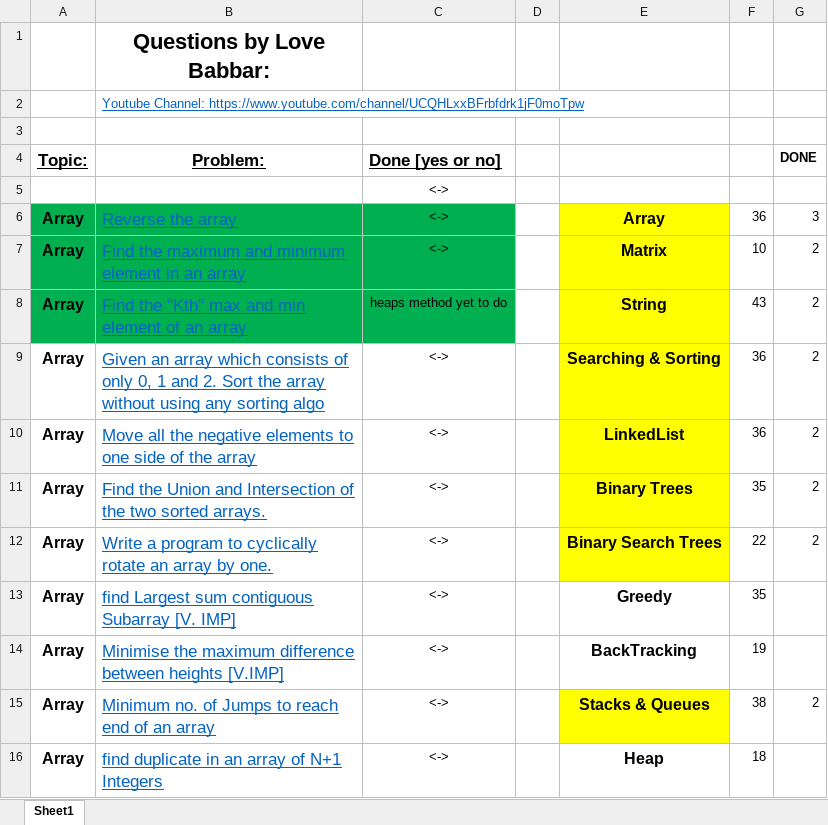
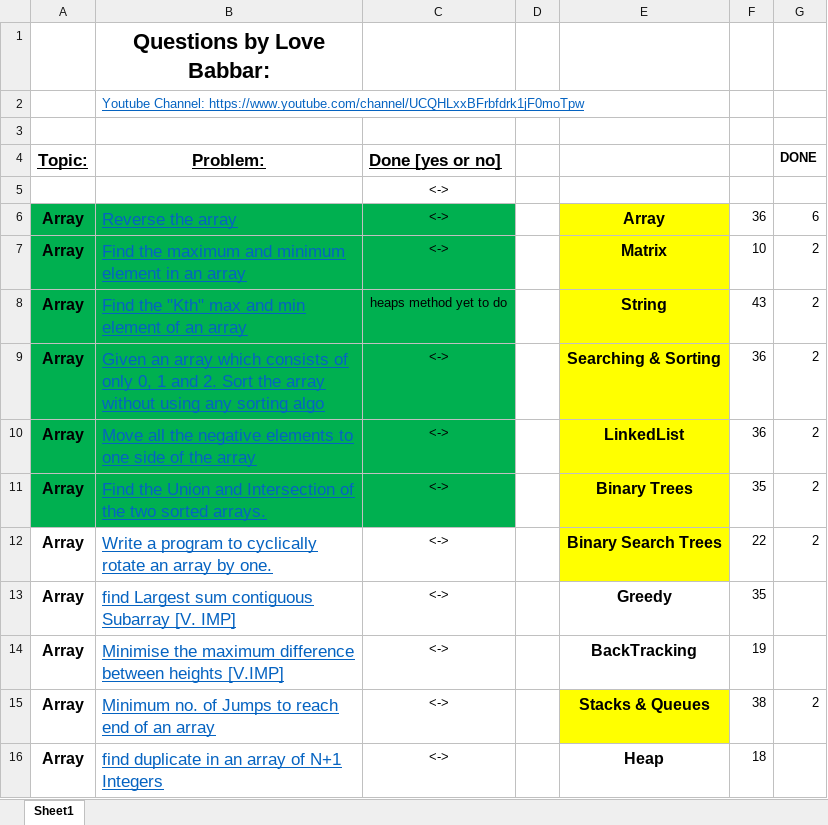
Before and after one commit to yashheda5/DSA-450-Questions, an Excel workbook: FINAL450.xlsx, sheet Sheet1, drawn as a sheet; only a part is shown; values as stored, in another font and other column widths than the file's, no borders; the diff names each change by its address in the sheet, - before the commit and + after, or states it on an @@ line.

```diff
--- a/FINAL450.xlsx (sheet Sheet1)
+++ b/FINAL450.xlsx (sheet Sheet1)
-G6 (DONE): 3
+G6 (DONE): 6
-A9:C11 fill: none
+A9:C11 fill: #00B050
```
Also changed, not shown: 4 other files.
